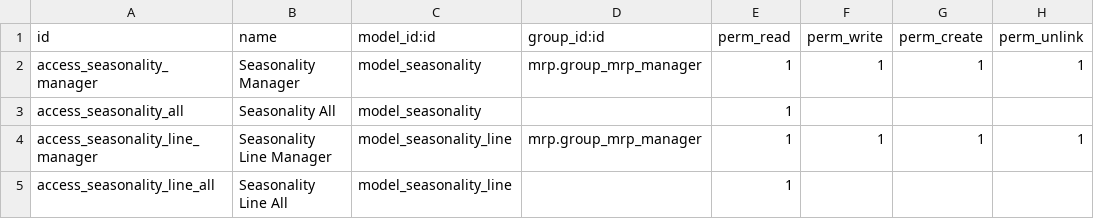
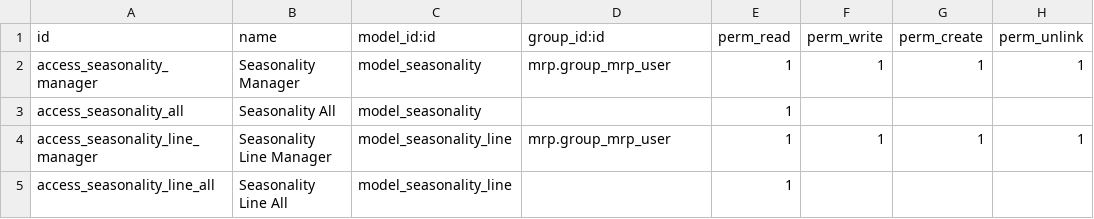
Before and after one commit to grap/grap-odoo-custom, a CSV file: mrp_food/security/ir.model.access.csv, drawn as a sheet.

```diff
--- a/mrp_food/security/ir.model.access.csv
+++ b/mrp_food/security/ir.model.access.csv
@@ -1,5 +1,5 @@
 id,name,model_id:id,group_id:id,perm_read,perm_write,perm_create,perm_unlink
-access_seasonality_manager,Seasonality Manager,model_seasonality,mrp.group_mrp_manager,1,1,1,1
+access_seasonality_manager,Seasonality Manager,model_seasonality,mrp.group_mrp_user,1,1,1,1
 access_seasonality_all,Seasonality All,model_seasonality,,1,,,
-access_seasonality_line_manager,Seasonality Line Manager,model_seasonality_line,mrp.group_mrp_manager,1,1,1,1
+access_seasonality_line_manager,Seasonality Line Manager,model_seasonality_line,mrp.group_mrp_user,1,1,1,1
 access_seasonality_line_all,Seasonality Line All,model_seasonality_line,,1,,,
```
Also changed, not shown: grap_change_access/security/ir.model.access.csv.
